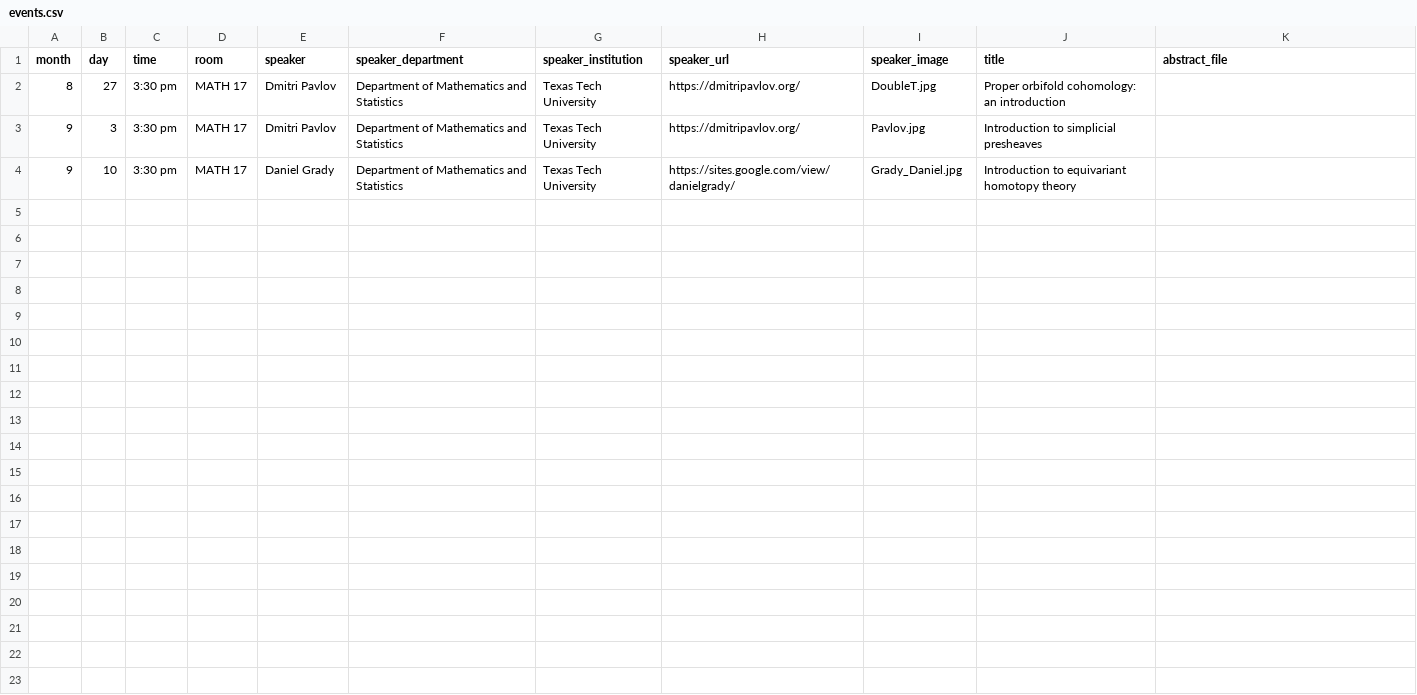
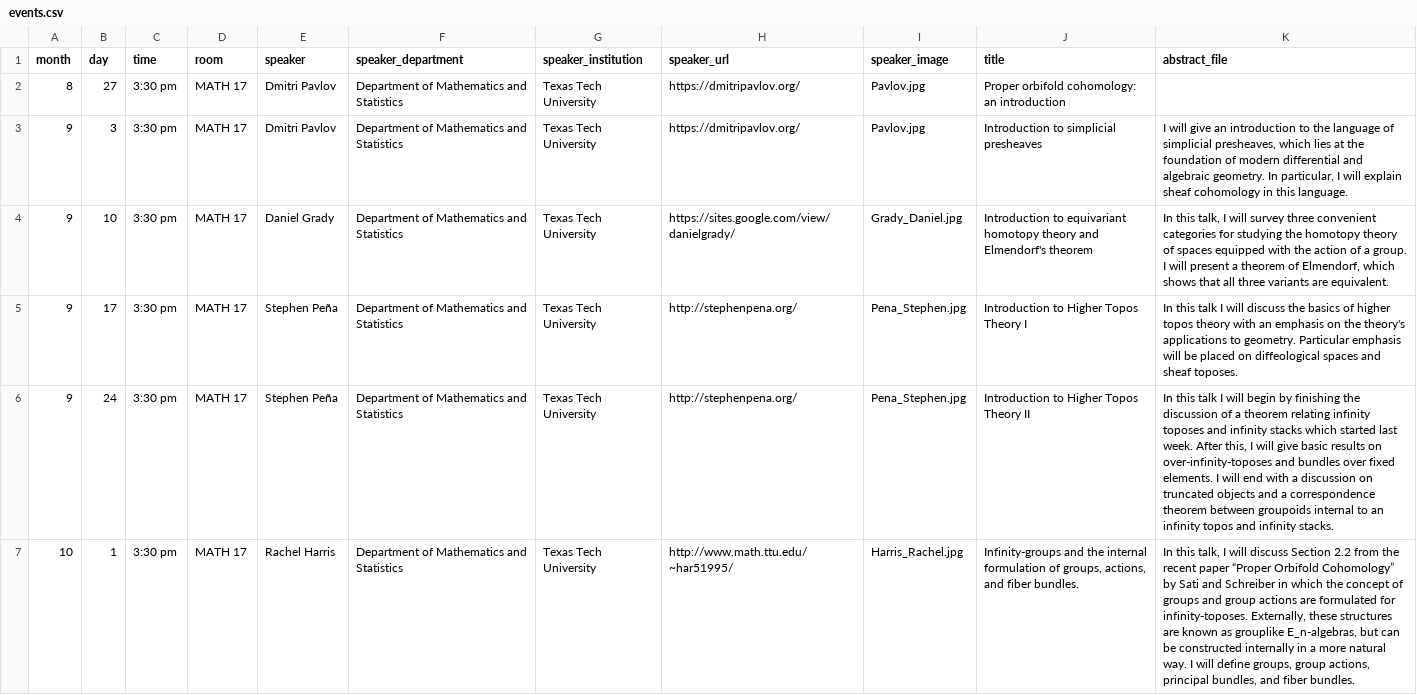
Before and after one commit to giorgiobornia/ttu_math_events, a CSV file: seminars/quantum_homotopy/2020/fall/events.csv, drawn as a sheet; the diff names each change by its address in the sheet, - before the commit and + after, or states it on an @@ line.

```diff
--- a/seminars/quantum_homotopy/2020/fall/events.csv
+++ b/seminars/quantum_homotopy/2020/fall/events.csv
-I2 (speaker_image): DoubleT.jpg
+I2 (speaker_image): Pavlov.jpg
-K3 (abstract_file): (empty)
+K3 (abstract_file): I will give an introduction to the language of simplicial presheaves, which lies at the foundation of modern differential and algebraic geometry. In particular, I will explain sheaf cohomology in this language.
-J4 (title): …homotopy theory
+J4 (title): …homotopy theory and Elmendorf's theorem
-K4 (abstract_file): (empty)
+K4 (abstract_file): In this talk, I will survey three convenient categories for studying the homotopy theory of spaces equipped with the action of a group. I will present a theorem of Elmendorf, which shows that all three variants are equivalent.
+row 5: 9 | 17 | 3:30 pm | MATH 17 | Stephen Peña | Department of Mathematics and Statistics | Texas Tech University | http://stephenpena.org/ | Pena_Stephen.jpg | Introduction to Higher Topos Theory I | In this talk I will discuss the basics of higher topos theory with an emphasis on the theory's applications to geometry. Particular emphasis will be placed on diffeological spaces and sheaf toposes.
+row 6: 9 | 24 | 3:30 pm | MATH 17 | Stephen Peña | Department of Mathematics and Statistics | Texas Tech University | http://stephenpena.org/ | Pena_Stephen.jpg | Introduction to Higher Topos Theory II | In this talk I will begin by finishing the discussion of a theorem relating infinity toposes and infinity stacks which started last week. After this, I will give basic results on over-infinity-toposes and bundles over fixed elements. I will end with a discussion on truncated objects and a correspondence theorem between groupoids internal to an infinity topos and infinity stacks.
+row 7: 10 | 1 | 3:30 pm | MATH 17 | Rachel Harris | Department of Mathematics and Statistics | Texas Tech University | http://www.math.ttu.edu/~har51995/ | Harris_Rachel.jpg | Infinity-groups and the internal formulation of groups, actions, and fiber bundles. | In this talk, I will discuss Section 2.2 from the recent paper “Proper Orbifold Cohomology” by Sati and Schreiber in which the concept of groups and group actions are formulated for infinity-toposes. Externally, these structures are known as grouplike E_n-algebras, but can be constructed internally in a more natural way. I will define groups, group actions, principal bundles, and fiber bundles.
```
Also changed, not shown: colloquia/2020/fall/events.csv, seminars/algebra_and_number_theory/2020/fall/events.csv, 51 other files.
